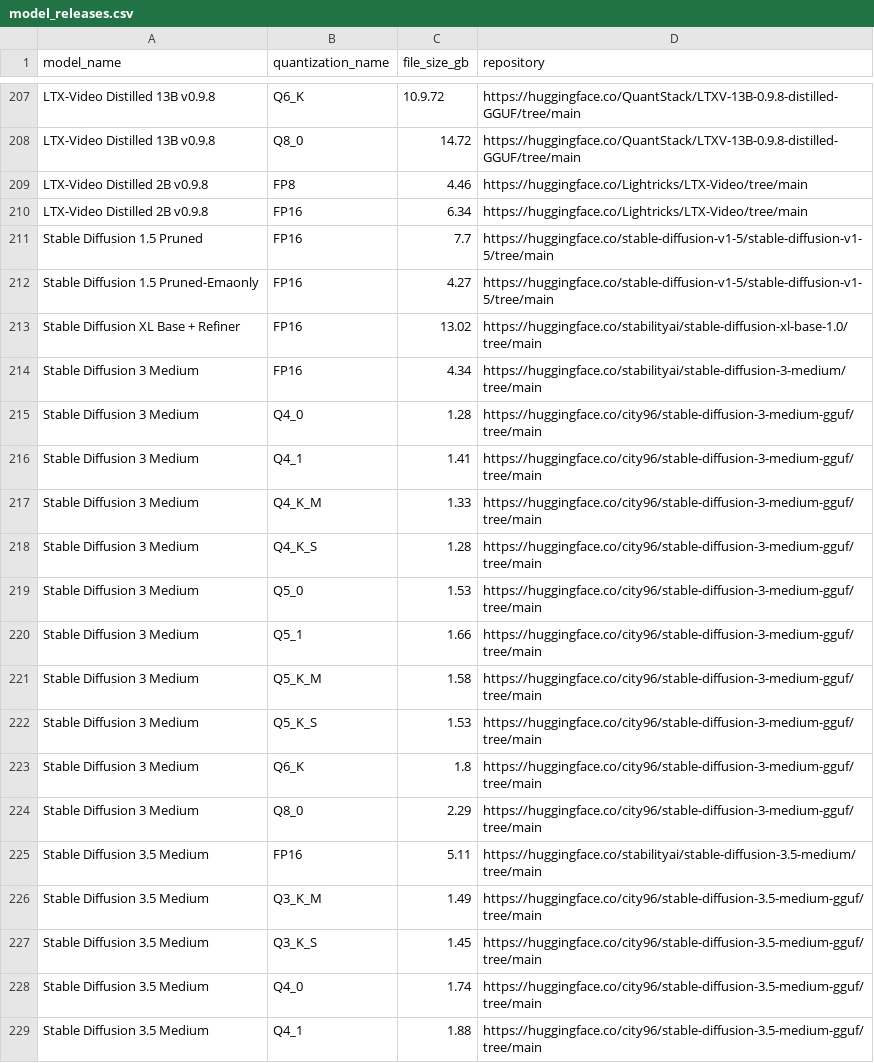
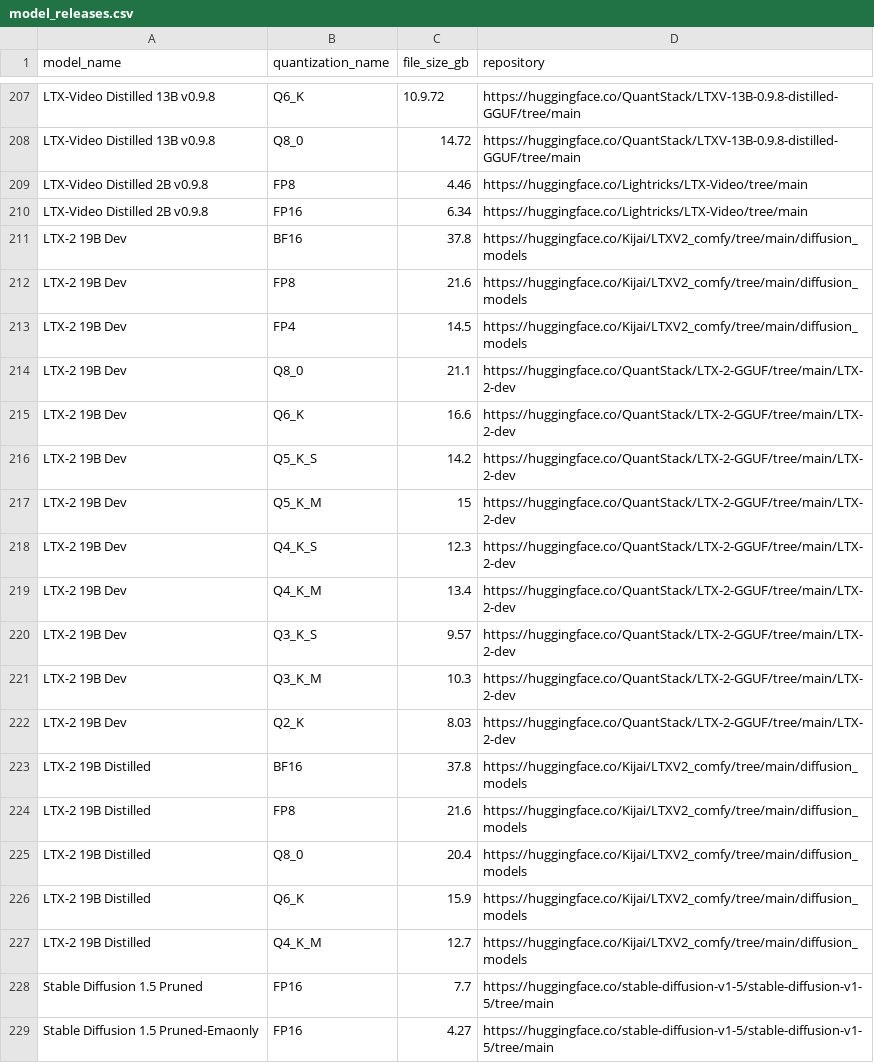
Before and after one commit to d4N-87/KSimply, a CSV file: scripts/data/model_releases.csv, drawn as a sheet; only a part is shown, gaps mark what is left out; the shorter side is filled out with more unchanged rows; the diff names each change by its address in the sheet, - before the commit and + after, or states it on an @@ line.

Commit message:
Add LTX-2 19B models and Gemma 3 12B IT support
Introduced LTX-2 19B Dev and Distilled models to base_models, model_compatibilities, and model_releases. Added Gemma 3 12B IT and LTX-2 Embeddings Connector text encoders, with corresponding entries in text_encoder_releases. Updated quantizations with new FP mixed and FP4 mixed types. Added LTX-2 Video VAE and LTX-2 Audio VAE to vae lists and releases.

```diff
--- a/scripts/data/model_releases.csv
+++ b/scripts/data/model_releases.csv
+row 211: LTX-2 19B Dev | BF16 | 37.8 | https://huggingface.co/Kijai/LTXV2_comfy/tree/main/diffusion_models
+row 212: LTX-2 19B Dev | FP8 | 21.6 | https://huggingface.co/Kijai/LTXV2_comfy/tree/main/diffusion_models
+row 213: LTX-2 19B Dev | FP4 | 14.5 | https://huggingface.co/Kijai/LTXV2_comfy/tree/main/diffusion_models
+row 214: LTX-2 19B Dev | Q8_0 | 21.1 | https://huggingface.co/QuantStack/LTX-2-GGUF/tree/main/LTX-2-dev
+row 215: LTX-2 19B Dev | Q6_K | 16.6 | https://huggingface.co/QuantStack/LTX-2-GGUF/tree/main/LTX-2-dev
+row 216: LTX-2 19B Dev | Q5_K_S | 14.2 | https://huggingface.co/QuantStack/LTX-2-GGUF/tree/main/LTX-2-dev
+row 217: LTX-2 19B Dev | Q5_K_M | 15 | https://huggingface.co/QuantStack/LTX-2-GGUF/tree/main/LTX-2-dev
+row 218: LTX-2 19B Dev | Q4_K_S | 12.3 | https://huggingface.co/QuantStack/LTX-2-GGUF/tree/main/LTX-2-dev
+row 219: LTX-2 19B Dev | Q4_K_M | 13.4 | https://huggingface.co/QuantStack/LTX-2-GGUF/tree/main/LTX-2-dev
+row 220: LTX-2 19B Dev | Q3_K_S | 9.57 | https://huggingface.co/QuantStack/LTX-2-GGUF/tree/main/LTX-2-dev
+row 221: LTX-2 19B Dev | Q3_K_M | 10.3 | https://huggingface.co/QuantStack/LTX-2-GGUF/tree/main/LTX-2-dev
+row 222: LTX-2 19B Dev | Q2_K | 8.03 | https://huggingface.co/QuantStack/LTX-2-GGUF/tree/main/LTX-2-dev
+row 223: LTX-2 19B Distilled | BF16 | 37.8 | https://huggingface.co/Kijai/LTXV2_comfy/tree/main/diffusion_models
+row 224: LTX-2 19B Distilled | FP8 | 21.6 | https://huggingface.co/Kijai/LTXV2_comfy/tree/main/diffusion_models
+row 225: LTX-2 19B Distilled | Q8_0 | 20.4 | https://huggingface.co/Kijai/LTXV2_comfy/tree/main/diffusion_models
+row 226: LTX-2 19B Distilled | Q6_K | 15.9 | https://huggingface.co/Kijai/LTXV2_comfy/tree/main/diffusion_models
+row 227: LTX-2 19B Distilled | Q4_K_M | 12.7 | https://huggingface.co/Kijai/LTXV2_comfy/tree/main/diffusion_models
```
Also changed, not shown: scripts/data/base_models.csv, scripts/data/model_compatibilities.csv, 6 other files.
